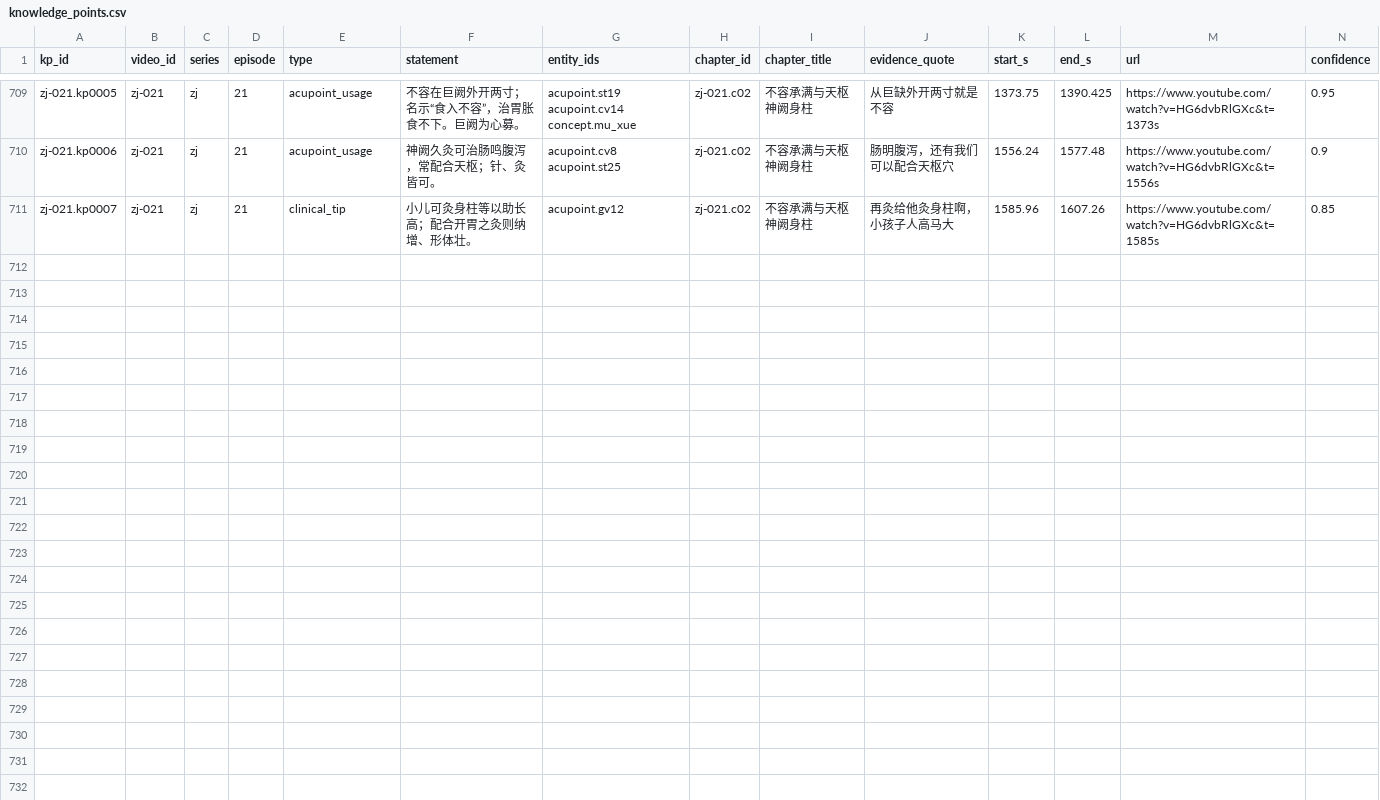
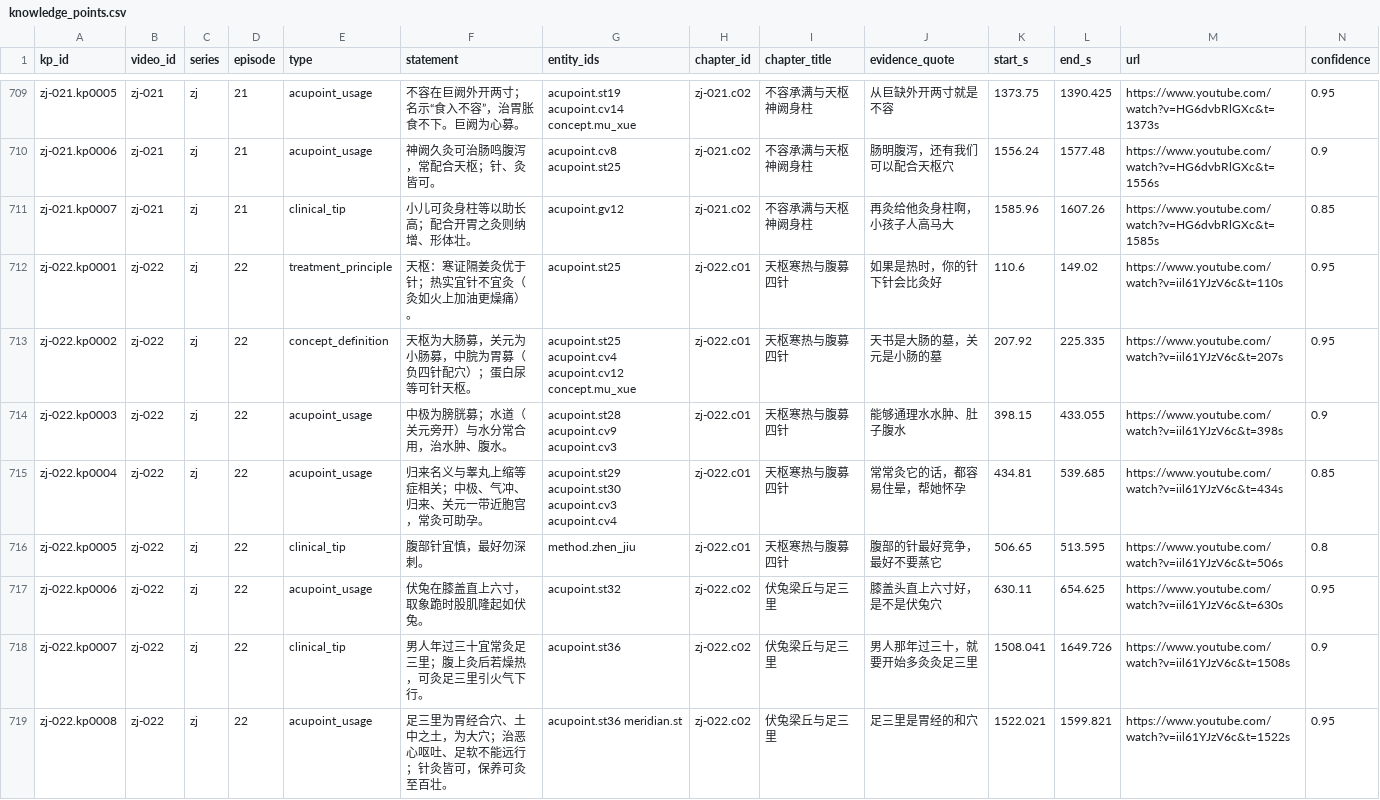
Before and after one commit to China-li-bai/tcm-video-kb, a CSV file: data/knowledge/_index/knowledge_points.csv, drawn as a sheet; only a part is shown, gaps mark what is left out; rows hold the shown columns only; the diff names each change by its address in the sheet, - before the commit and + after, or states it on an @@ line.

Commit message:
knowledge: build zj-022 (天枢募穴·足三里大穴)

```diff
--- a/data/knowledge/_index/knowledge_points.csv
+++ b/data/knowledge/_index/knowledge_points.csv
+row 712: zj-022.kp0001 | zj-022 | zj | 22 | treatment_principle | 天枢：寒证隔姜灸优于针；热实宜针不宜灸（灸如火上加油更燥痛）。 | acupoint.st25 | zj-022.c01 | 天枢寒热与腹募四针 | 如果是热时，你的针下针会比灸好 | 110.6 | 149.02 | https://www.youtube.com/watch?v=iil61YJzV6c&t=110s | 0.95
+row 713: zj-022.kp0002 | zj-022 | zj | 22 | concept_definition | 天枢为大肠募，关元为小肠募，中脘为胃募（负四针配穴）；蛋白尿等可针天枢。 | acupoint.st25 acupoint.cv4 acupoint.cv12 concept.mu_xue | zj-022.c01 | 天枢寒热与腹募四针 | 天书是大肠的墓，关元是小肠的墓 | 207.92 | 225.335 | https://www.youtube.com/watch?v=iil61YJzV6c&t=207s | 0.95
+row 714: zj-022.kp0003 | zj-022 | zj | 22 | acupoint_usage | 中极为膀胱募；水道（关元旁开）与水分常合用，治水肿、腹水。 | acupoint.st28 acupoint.cv9 acupoint.cv3 | zj-022.c01 | 天枢寒热与腹募四针 | 能够通理水水肿、肚子腹水 | 398.15 | 433.055 | https://www.youtube.com/watch?v=iil61YJzV6c&t=398s | 0.9
+row 715: zj-022.kp0004 | zj-022 | zj | 22 | acupoint_usage | 归来名义与睾丸上缩等症相关；中极、气冲、归来、关元一带近胞宫，常灸可助孕。 | acupoint.st29 acupoint.st30 acupoint.cv3 acupoint.cv4 | zj-022.c01 | 天枢寒热与腹募四针 | 常常灸它的话，都容易住晕，帮她怀孕 | 434.81 | 539.685 | https://www.youtube.com/watch?v=iil61YJzV6c&t=434s | 0.85
+row 716: zj-022.kp0005 | zj-022 | zj | 22 | clinical_tip | 腹部针宜慎，最好勿深刺。 | method.zhen_jiu | zj-022.c01 | 天枢寒热与腹募四针 | 腹部的针最好竞争，最好不要蒸它 | 506.65 | 513.595 | https://www.youtube.com/watch?v=iil61YJzV6c&t=506s | 0.8
+row 717: zj-022.kp0006 | zj-022 | zj | 22 | acupoint_usage | 伏兔在膝盖直上六寸，取象跪时股肌隆起如伏兔。 | acupoint.st32 | zj-022.c02 | 伏兔梁丘与足三里 | 膝盖头直上六寸好，是不是伏兔穴 | 630.11 | 654.625 | https://www.youtube.com/watch?v=iil61YJzV6c&t=630s | 0.95
+row 718: zj-022.kp0007 | zj-022 | zj | 22 | clinical_tip | 男人年过三十宜常灸足三里；腹上灸后若燥热，可灸足三里引火气下行。 | acupoint.st36 | zj-022.c02 | 伏兔梁丘与足三里 | 男人那年过三十，就要开始多灸灸足三里 | 1508.041 | 1649.726 | https://www.youtube.com/watch?v=iil61YJzV6c&t=1508s | 0.9
+row 719: zj-022.kp0008 | zj-022 | zj | 22 | acupoint_usage | 足三里为胃经合穴、土中之土，为大穴；治恶心呕吐、足软不能远行；针灸皆可，保养可灸至百壮。 | acupoint.st36 meridian.st | zj-022.c02 | 伏兔梁丘与足三里 | 足三里是胃经的和穴 | 1522.021 | 1599.821 | https://www.youtube.com/watch?v=iil61YJzV6c&t=1522s | 0.95
```
Also changed, not shown: data/knowledge/_index/chapters.csv, data/knowledge/_index/entities.csv, 7 other files.
